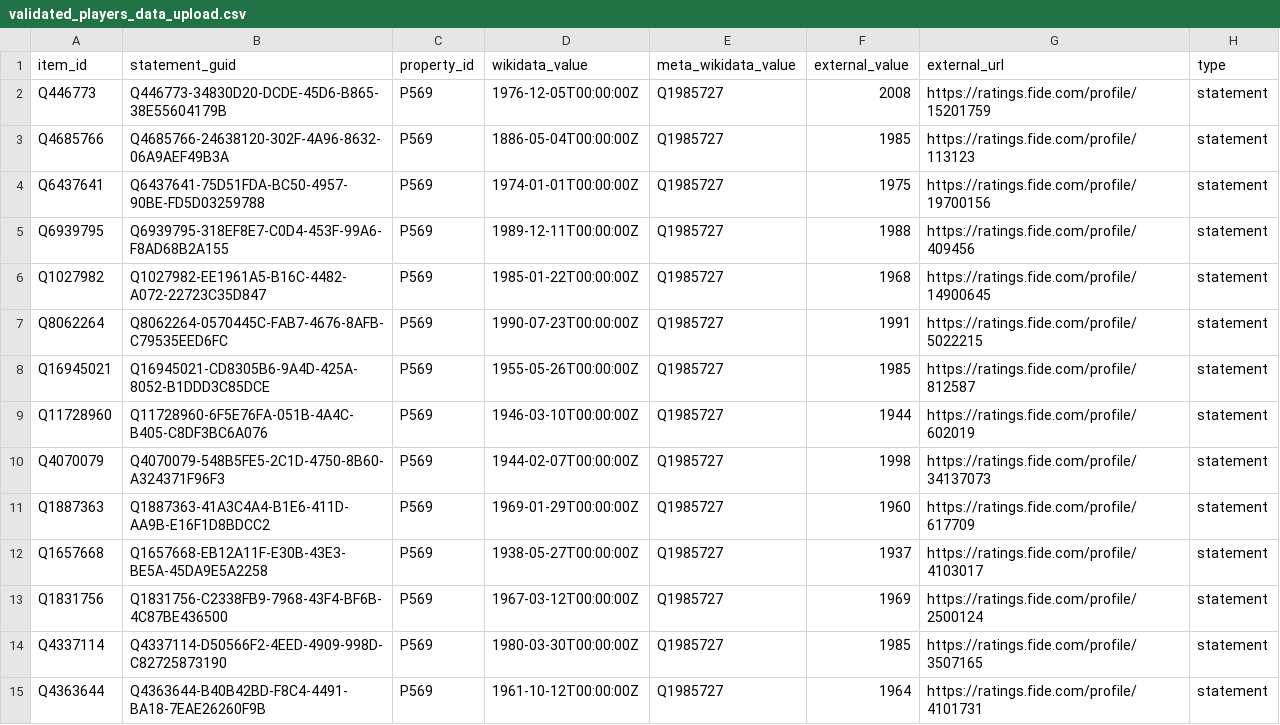
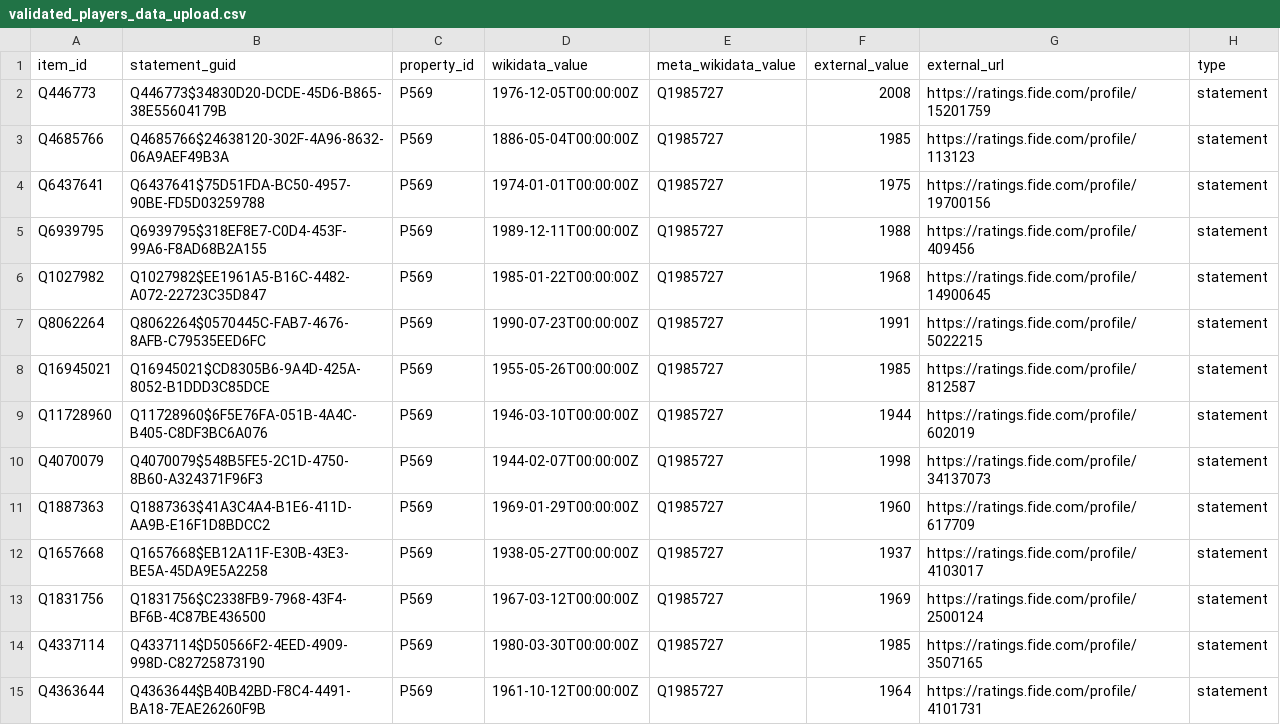
Before and after one commit to mgaoann/Purdue-Data-Mine-2024, a CSV file: MismatchGeneration/1_mismatch_generations/fide_mismatches/validated_players_data_upload.csv, drawn as a sheet; only a part is shown; the diff covers the shown part only.

Commit message:
Fixing statement GUIDs for FIDE data upload

```diff
--- a/MismatchGeneration/1_mismatch_generations/fide_mismatches/validated_players_data_upload.csv
+++ b/MismatchGeneration/1_mismatch_generations/fide_mismatches/validated_players_data_upload.csv
@@ -1,15 +1,15 @@
 item_id,statement_guid,property_id,wikidata_value,meta_wikidata_value,external_value,external_url,type
-Q446773,Q446773-34830D20-DCDE-45D6-B865-38E55604179B,P569,1976-12-05T00:00:00Z,Q1985727,2008,https://ratings.fide.com/profile/15201759,statement
-Q4685766,Q4685766-24638120-302F-4A96-8632-06A9AEF49B3A,P569,1886-05-04T00:00:00Z,Q1985727,1985,https://ratings.fide.com/profile/113123,statement
-Q6437641,Q6437641-75D51FDA-BC50-4957-90BE-FD5D03259788,P569,1974-01-01T00:00:00Z,Q1985727,1975,https://ratings.fide.com/profile/19700156,statement
-Q6939795,Q6939795-318EF8E7-C0D4-453F-99A6-F8AD68B2A155,P569,1989-12-11T00:00:00Z,Q1985727,1988,https://ratings.fide.com/profile/409456,statement
-Q1027982,Q1027982-EE1961A5-B16C-4482-A072-22723C35D847,P569,1985-01-22T00:00:00Z,Q1985727,1968,https://ratings.fide.com/profile/14900645,statement
-Q8062264,Q8062264-0570445C-FAB7-4676-8AFB-C79535EED6FC,P569,1990-07-23T00:00:00Z,Q1985727,1991,https://ratings.fide.com/profile/5022215,statement
-Q16945021,Q16945021-CD8305B6-9A4D-425A-8052-B1DDD3C85DCE,P569,1955-05-26T00:00:00Z,Q1985727,1985,https://ratings.fide.com/profile/812587,statement
-Q11728960,Q11728960-6F5E76FA-051B-4A4C-B405-C8DF3BC6A076,P569,1946-03-10T00:00:00Z,Q1985727,1944,https://ratings.fide.com/profile/602019,statement
-Q4070079,Q4070079-548B5FE5-2C1D-4750-8B60-A324371F96F3,P569,1944-02-07T00:00:00Z,Q1985727,1998,https://ratings.fide.com/profile/34137073,statement
-Q1887363,Q1887363-41A3C4A4-B1E6-411D-AA9B-E16F1D8BDCC2,P569,1969-01-29T00:00:00Z,Q1985727,1960,https://ratings.fide.com/profile/617709,statement
-Q1657668,Q1657668-EB12A11F-E30B-43E3-BE5A-45DA9E5A2258,P569,1938-05-27T00:00:00Z,Q1985727,1937,https://ratings.fide.com/profile/4103017,statement
-Q1831756,Q1831756-C2338FB9-7968-43F4-BF6B-4C87BE436500,P569,1967-03-12T00:00:00Z,Q1985727,1969,https://ratings.fide.com/profile/2500124,statement
-Q4337114,Q4337114-D50566F2-4EED-4909-998D-C82725873190,P569,1980-03-30T00:00:00Z,Q1985727,1985,https://ratings.fide.com/profile/3507165,statement
-Q4363644,Q4363644-B40B42BD-F8C4-4491-BA18-7EAE26260F9B,P569,1961-10-12T00:00:00Z,Q1985727,1964,https://ratings.fide.com/profile/4101731,statement
+Q446773,Q446773$34830D20-DCDE-45D6-B865-38E55604179B,P569,1976-12-05T00:00:00Z,Q1985727,2008,https://ratings.fide.com/profile/15201759,statement
+Q4685766,Q4685766$24638120-302F-4A96-8632-06A9AEF49B3A,P569,1886-05-04T00:00:00Z,Q1985727,1985,https://ratings.fide.com/profile/113123,statement
+Q6437641,Q6437641$75D51FDA-BC50-4957-90BE-FD5D03259788,P569,1974-01-01T00:00:00Z,Q1985727,1975,https://ratings.fide.com/profile/19700156,statement
+Q6939795,Q6939795$318EF8E7-C0D4-453F-99A6-F8AD68B2A155,P569,1989-12-11T00:00:00Z,Q1985727,1988,https://ratings.fide.com/profile/409456,statement
+Q1027982,Q1027982$EE1961A5-B16C-4482-A072-22723C35D847,P569,1985-01-22T00:00:00Z,Q1985727,1968,https://ratings.fide.com/profile/14900645,statement
+Q8062264,Q8062264$0570445C-FAB7-4676-8AFB-C79535EED6FC,P569,1990-07-23T00:00:00Z,Q1985727,1991,https://ratings.fide.com/profile/5022215,statement
+Q16945021,Q16945021$CD8305B6-9A4D-425A-8052-B1DDD3C85DCE,P569,1955-05-26T00:00:00Z,Q1985727,1985,https://ratings.fide.com/profile/812587,statement
+Q11728960,Q11728960$6F5E76FA-051B-4A4C-B405-C8DF3BC6A076,P569,1946-03-10T00:00:00Z,Q1985727,1944,https://ratings.fide.com/profile/602019,statement
+Q4070079,Q4070079$548B5FE5-2C1D-4750-8B60-A324371F96F3,P569,1944-02-07T00:00:00Z,Q1985727,1998,https://ratings.fide.com/profile/34137073,statement
+Q1887363,Q1887363$41A3C4A4-B1E6-411D-AA9B-E16F1D8BDCC2,P569,1969-01-29T00:00:00Z,Q1985727,1960,https://ratings.fide.com/profile/617709,statement
+Q1657668,Q1657668$EB12A11F-E30B-43E3-BE5A-45DA9E5A2258,P569,1938-05-27T00:00:00Z,Q1985727,1937,https://ratings.fide.com/profile/4103017,statement
+Q1831756,Q1831756$C2338FB9-7968-43F4-BF6B-4C87BE436500,P569,1967-03-12T00:00:00Z,Q1985727,1969,https://ratings.fide.com/profile/2500124,statement
+Q4337114,Q4337114$D50566F2-4EED-4909-998D-C82725873190,P569,1980-03-30T00:00:00Z,Q1985727,1985,https://ratings.fide.com/profile/3507165,statement
+Q4363644,Q4363644$B40B42BD-F8C4-4491-BA18-7EAE26260F9B,P569,1961-10-12T00:00:00Z,Q1985727,1964,https://ratings.fide.com/profile/4101731,statement
```
Also changed, not shown: 55 edited cells elsewhere in this file, 1 other file.
